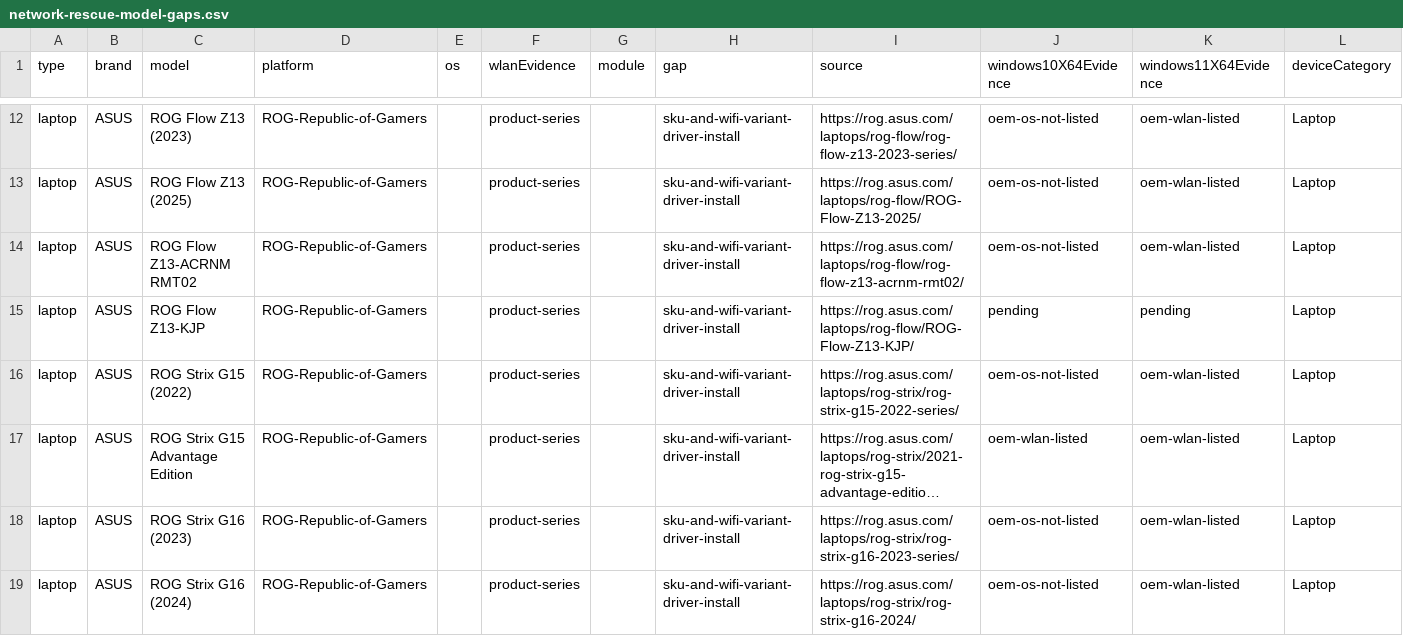
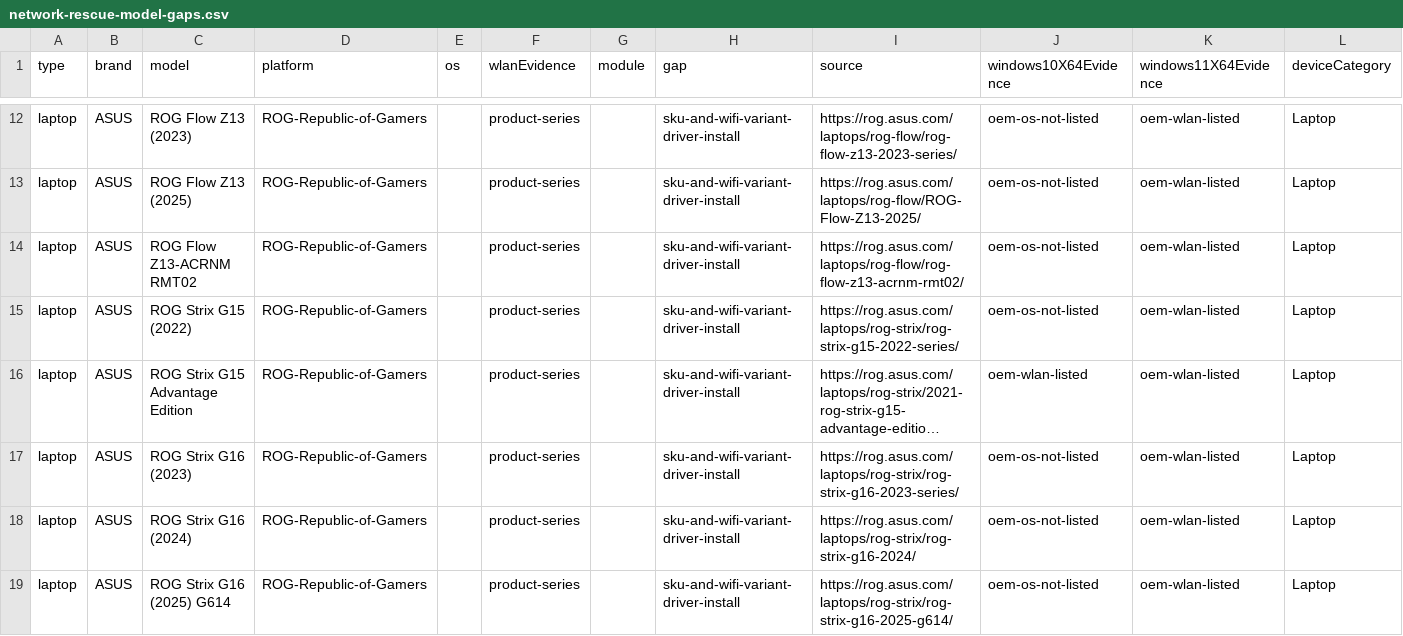
Before and after one commit to akikazu-pc/hardware-check, a CSV file: docs/network-rescue-model-gaps.csv, drawn as a sheet; only a part is shown, gaps mark what is left out; the shorter side is filled out with more unchanged rows; long unchanged cells end in …; removed rows and columns are numbered as before the commit, all else as after; rows hold the shown columns only; the diff covers the shown part only; the diff names each change by its address in the sheet, - before the commit and + after, or states it on an @@ line.

```diff
--- a/docs/network-rescue-model-gaps.csv
+++ b/docs/network-rescue-model-gaps.csv
-row 15: laptop | ASUS | ROG Flow Z13-KJP | ROG-Republic-of-Gamers |  | product-series |  | sku-and-wifi-variant-driver-install | https://rog.asus.com/laptops/rog-flow/ROG-Flow-Z13-KJP/ | pending | pending | Laptop
```
Also changed, not shown: 1 added row and 4 edited cells elsewhere in this file, docs/network-rescue-pending-inventory.csv, 3 other files.
